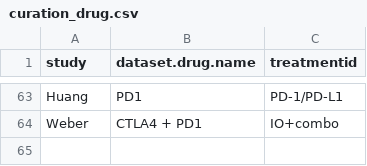
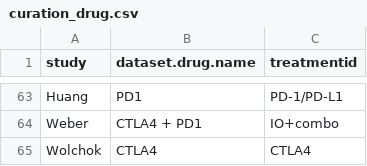
Before and after one commit to BHKLAB-DataProcessing/ICB_Common, a CSV file: data/curation_drug.csv, drawn as a sheet; only a part is shown, gaps mark what is left out; the diff names each change by its address in the sheet, - before the commit and + after, or states it on an @@ line.

```diff
--- a/data/curation_drug.csv
+++ b/data/curation_drug.csv
+row 65: Wolchok | CTLA4 | CTLA4
```
Also changed, not shown: data/DATASET_LOAD_INFO.csv, data/curation_tissue.csv.
